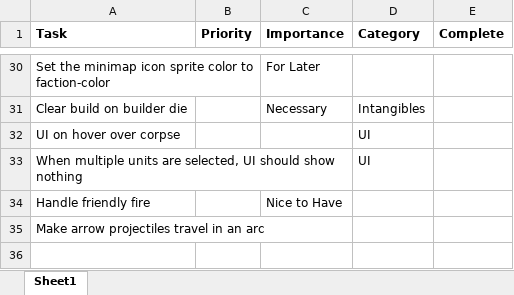
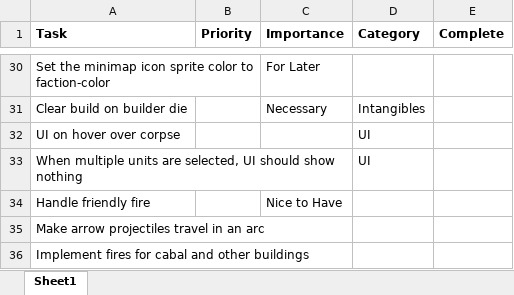
Before and after one commit to domblazer/Kingdoms-of-Darien, an Excel workbook: Kingdoms task list.xlsx, sheet Sheet1, drawn as a sheet; only a part is shown, gaps mark what is left out; values as stored, in another font and other column widths than the file's, no borders; the diff names each change by its address in the sheet, - before the commit and + after, or states it on an @@ line.

```diff
--- a/Kingdoms task list.xlsx (sheet Sheet1)
+++ b/Kingdoms task list.xlsx (sheet Sheet1)
+row 36: Implement fires for cabal and other buildings
```
Also changed, not shown: 32 other files.
